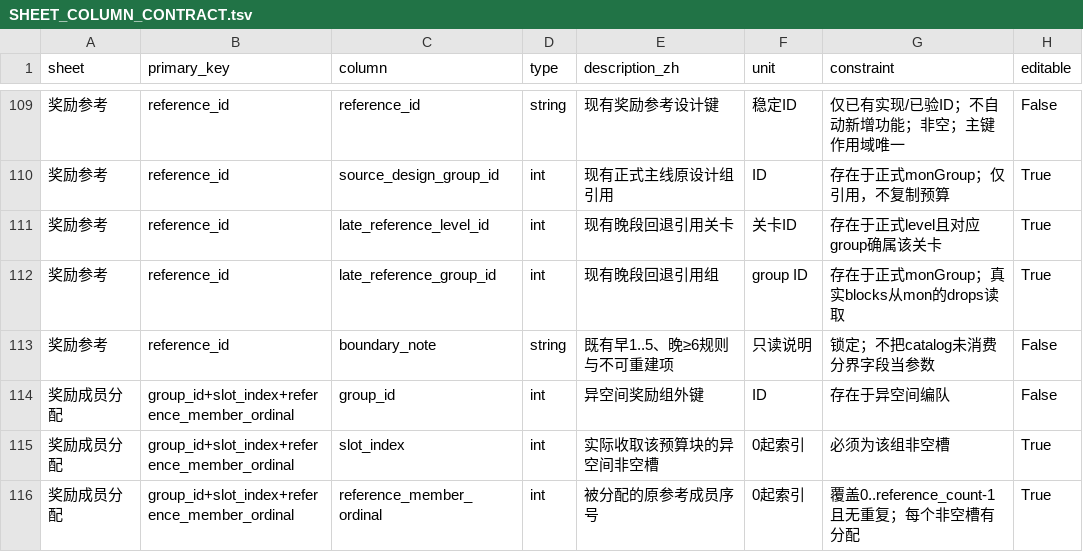
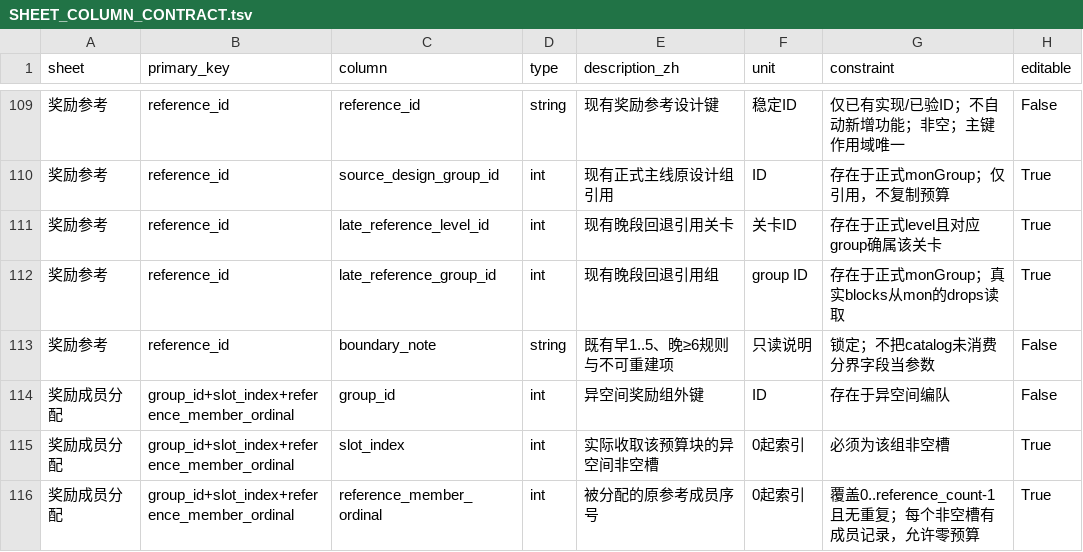
Before and after one commit to rlmclmc2-boop/space_idle, a TSV file: audit/SHEET_COLUMN_CONTRACT.tsv, drawn as a sheet; only a part is shown, gaps mark what is left out; the diff covers the shown part only.

```diff
--- a/audit/SHEET_COLUMN_CONTRACT.tsv
+++ b/audit/SHEET_COLUMN_CONTRACT.tsv
@@ -115,2 +115,2 @@ sheet	primary_key	column	type	description_zh	unit	constraint	editable
 奖励成员分配	group_id+slot_index+reference_member_ordinal	slot_index	int	实际收取该预算块的异空间非空槽	0起索引	必须为该组非空槽	True
-奖励成员分配	group_id+slot_index+reference_member_ordinal	reference_member_ordinal	int	被分配的原参考成员序号	0起索引	覆盖0..reference_count-1且无重复；每个非空槽有分配	True
+奖励成员分配	group_id+slot_index+reference_member_ordinal	reference_member_ordinal	int	被分配的原参考成员序号	0起索引	覆盖0..reference_count-1且无重复；每个非空槽有成员记录，允许零预算	True
```
Also changed, not shown: 12 edited cells elsewhere in this file, audit/CONFIG_FIELDS.tsv, audit/TWO_WORKBOOK_COLUMNS.tsv, 9 other files.
